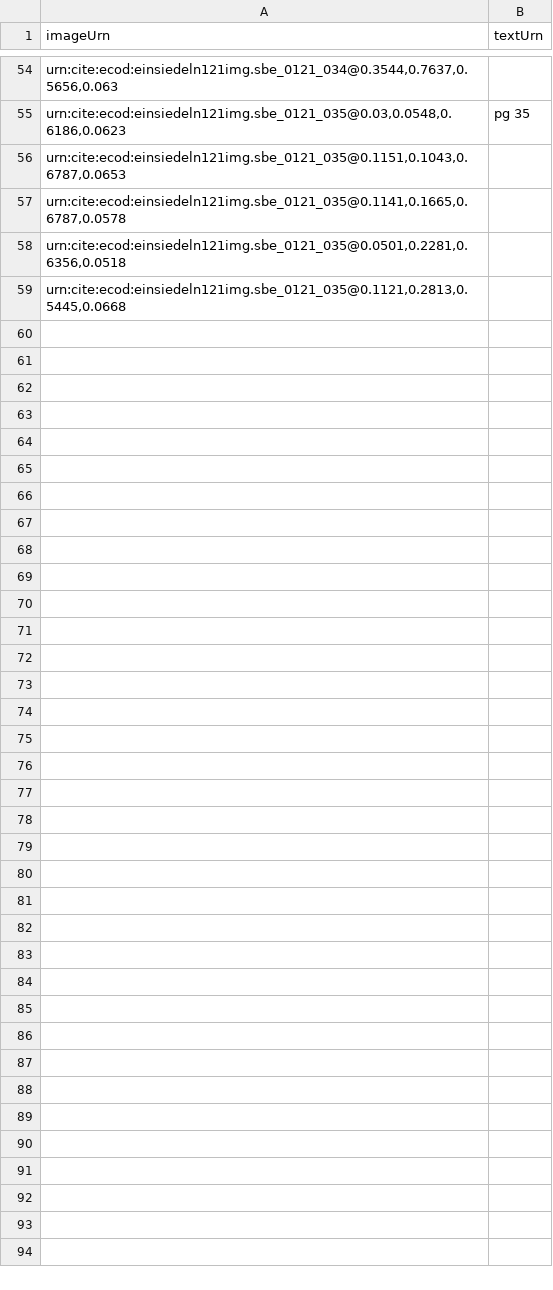
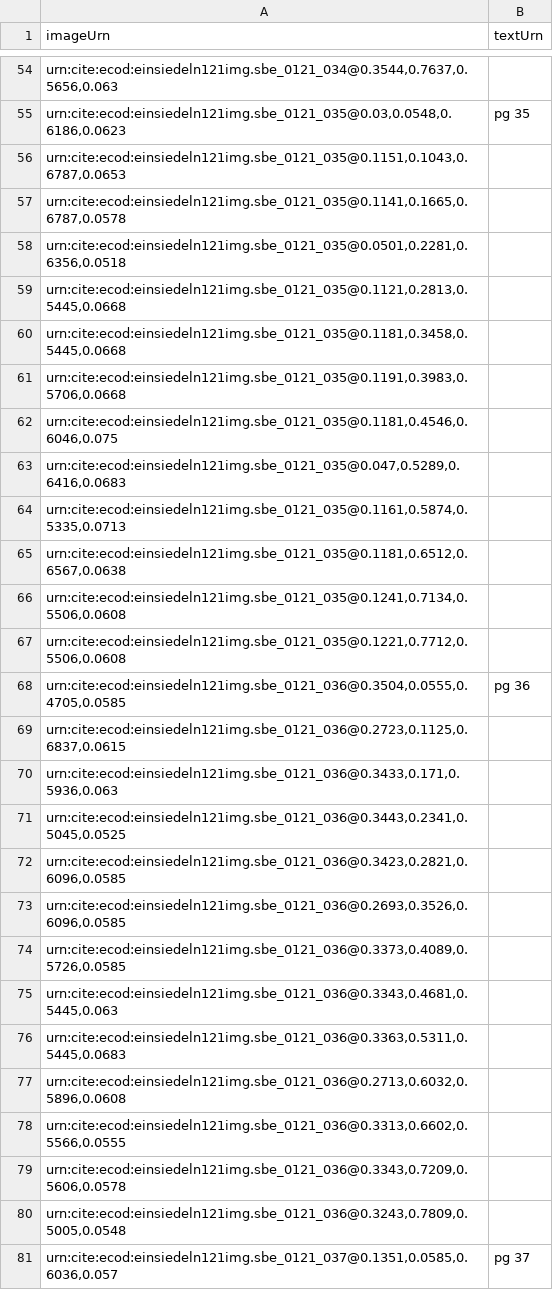
Before and after one commit to HCMID/chant, a CSV file: indices/Page 31-40.csv, drawn as a sheet; only a part is shown, gaps mark what is left out.

Commit message:
Update Page 31-40.csv

```diff
--- a/indices/Page 31-40.csv
+++ b/indices/Page 31-40.csv
@@ -59 +59,23 @@ imageUrn, textUrn
 "urn:cite:ecod:einsiedeln121img.sbe_0121_035@0.1121,0.2813,0.5445,0.0668",
+"urn:cite:ecod:einsiedeln121img.sbe_0121_035@0.1181,0.3458,0.5445,0.0668",
+"urn:cite:ecod:einsiedeln121img.sbe_0121_035@0.1191,0.3983,0.5706,0.0668",
+"urn:cite:ecod:einsiedeln121img.sbe_0121_035@0.1181,0.4546,0.6046,0.075",
+"urn:cite:ecod:einsiedeln121img.sbe_0121_035@0.047,0.5289,0.6416,0.0683",
+"urn:cite:ecod:einsiedeln121img.sbe_0121_035@0.1161,0.5874,0.5335,0.0713",
+"urn:cite:ecod:einsiedeln121img.sbe_0121_035@0.1181,0.6512,0.6567,0.0638",
+"urn:cite:ecod:einsiedeln121img.sbe_0121_035@0.1241,0.7134,0.5506,0.0608",
+"urn:cite:ecod:einsiedeln121img.sbe_0121_035@0.1221,0.7712,0.5506,0.0608",
+"urn:cite:ecod:einsiedeln121img.sbe_0121_036@0.3504,0.0555,0.4705,0.0585",pg 36
+"urn:cite:ecod:einsiedeln121img.sbe_0121_036@0.2723,0.1125,0.6837,0.0615",
+"urn:cite:ecod:einsiedeln121img.sbe_0121_036@0.3433,0.171,0.5936,0.063",
+"urn:cite:ecod:einsiedeln121img.sbe_0121_036@0.3443,0.2341,0.5045,0.0525",
+"urn:cite:ecod:einsiedeln121img.sbe_0121_036@0.3423,0.2821,0.6096,0.0585",
+"urn:cite:ecod:einsiedeln121img.sbe_0121_036@0.2693,0.3526,0.6096,0.0585",
+"urn:cite:ecod:einsiedeln121img.sbe_0121_036@0.3373,0.4089,0.5726,0.0585",
+"urn:cite:ecod:einsiedeln121img.sbe_0121_036@0.3343,0.4681,0.5445,0.063",
+"urn:cite:ecod:einsiedeln121img.sbe_0121_036@0.3363,0.5311,0.5445,0.0683",
+"urn:cite:ecod:einsiedeln121img.sbe_0121_036@0.2713,0.6032,0.5896,0.0608",
+"urn:cite:ecod:einsiedeln121img.sbe_0121_036@0.3313,0.6602,0.5566,0.0555",
+"urn:cite:ecod:einsiedeln121img.sbe_0121_036@0.3343,0.7209,0.5606,0.0578",
+"urn:cite:ecod:einsiedeln121img.sbe_0121_036@0.3243,0.7809,0.5005,0.0548",
+"urn:cite:ecod:einsiedeln121img.sbe_0121_037@0.1351,0.0585,0.6036,0.057",pg 37
```
